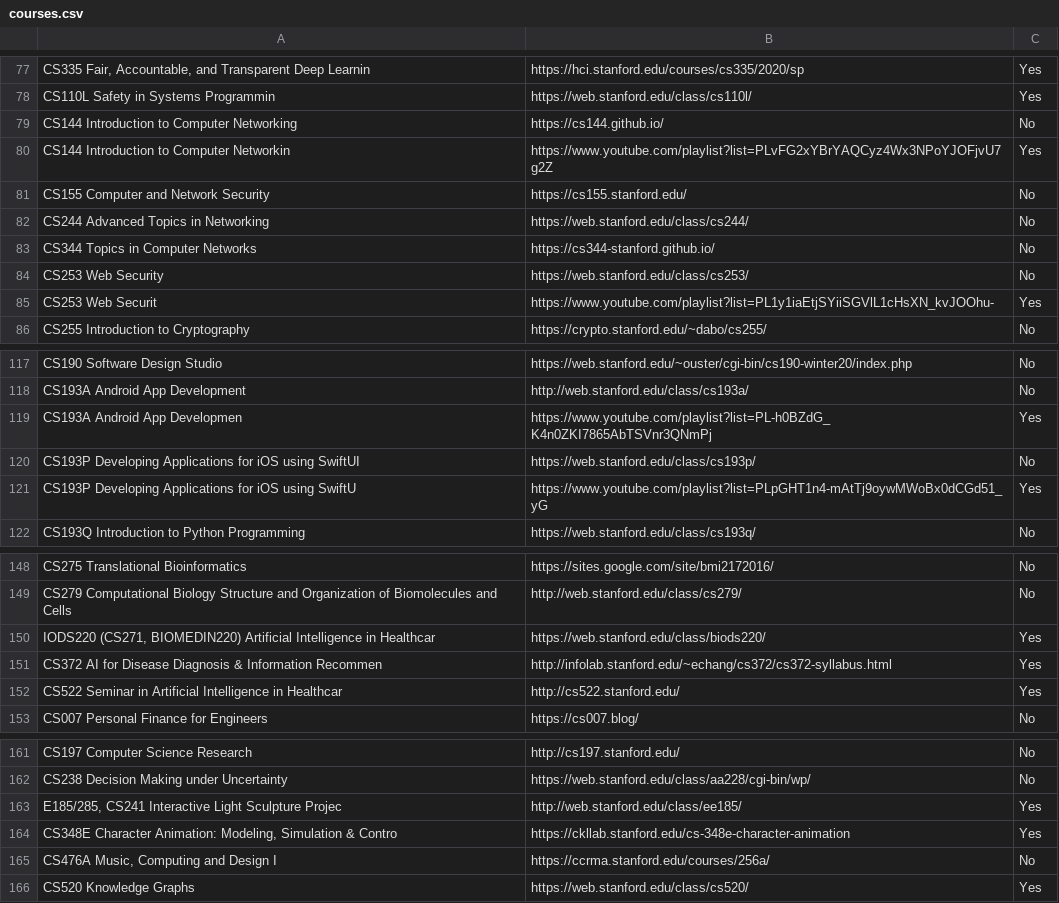
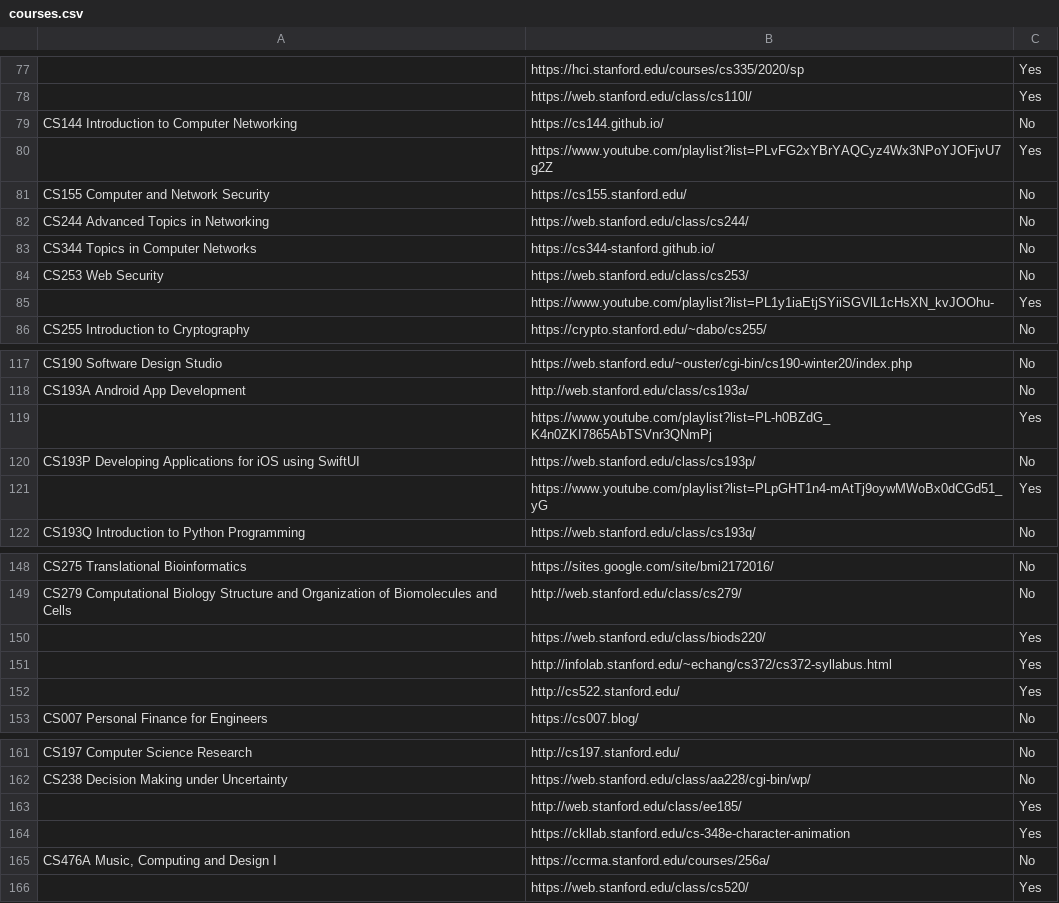
Before and after one commit to priyansh71/webScrape, a CSV file: sfCourses/courses.csv, drawn as a sheet; only a part is shown, gaps mark what is left out; the diff covers the shown part only; the diff names each change by its address in the sheet, - before the commit and + after, or states it on an @@ line.

```diff
--- a/sfCourses/courses.csv
+++ b/sfCourses/courses.csv
-A77: CS335 Fair, Accountable, and Transparent Deep Learnin
+A77: (empty)
-A78: CS110L Safety in Systems Programmin
+A78: (empty)
-A80: CS144 Introduction to Computer Networkin
+A80: (empty)
-A85: CS253 Web Securit
+A85: (empty)
-A119: CS193A Android App Developmen
+A119: (empty)
-A121: CS193P Developing Applications for iOS using SwiftU
+A121: (empty)
-A150: IODS220 (CS271, BIOMEDIN220) Artificial Intelligence in Healthcar
+A150: (empty)
-A151: CS372 AI for Disease Diagnosis & Information Recommen
+A151: (empty)
-A152: CS522 Seminar in Artificial Intelligence in Healthcar
+A152: (empty)
-A163: E185/285, CS241 Interactive Light Sculpture Projec
+A163: (empty)
-A164: CS348E Character Animation: Modeling, Simulation & Contro
+A164: (empty)
-A166: CS520 Knowledge Graphs
+A166: (empty)
```
Also changed, not shown: 26 edited cells elsewhere in this file, 1 other file.
